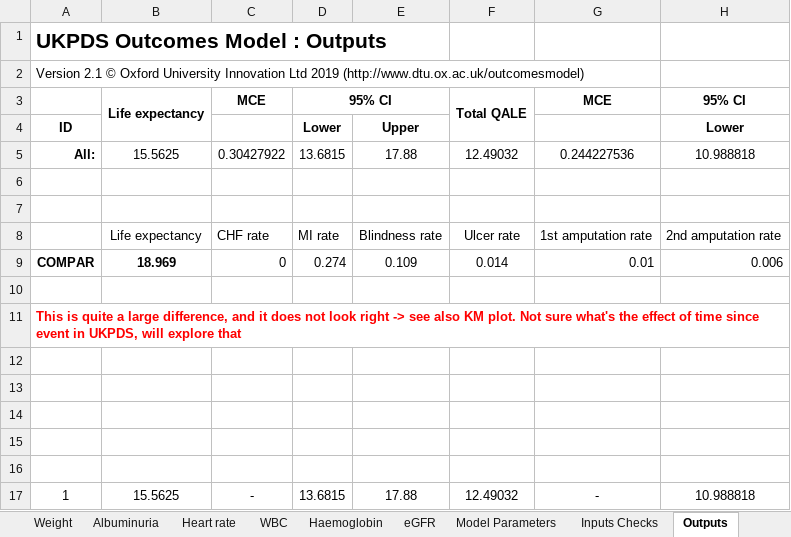
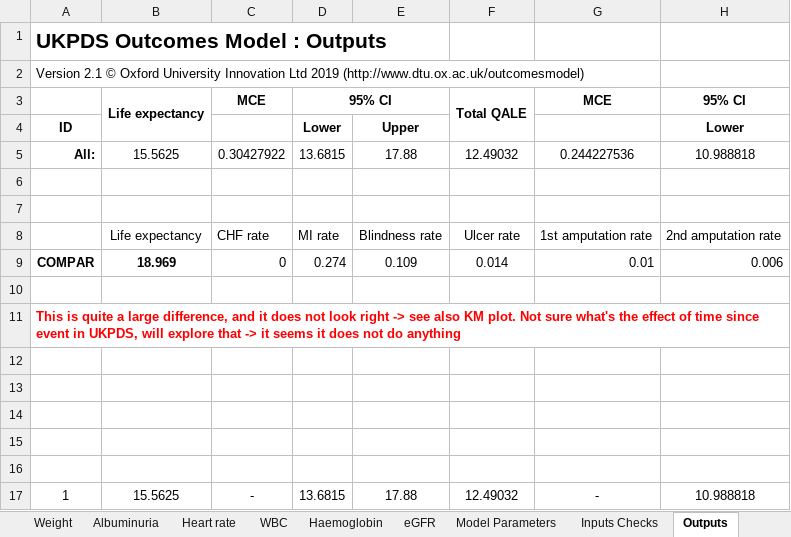
Before and after one commit to icorroramos/COMPAR-EU_diabetes_model, an Excel workbook: validation/UKPDS vs. COMPAR/UKPDS vs. COMPAR - female CHF history Outputs.xlsx, sheet Outputs, drawn as a sheet; only a part is shown; values as stored, in another font and other column widths than the file's, no borders; 11 other sheets too large or unreadable and not compared; the diff names each change by its address in the sheet, - before the commit and + after, or states it on an @@ line.

Commit message:
Update UKPDS vs. COMPAR - female CHF history Outputs.xlsx

```diff
--- a/validation/UKPDS vs. COMPAR/UKPDS vs. COMPAR - female CHF history Outputs.xlsx (sheet Outputs)
+++ b/validation/UKPDS vs. COMPAR/UKPDS vs. COMPAR - female CHF history Outputs.xlsx (sheet Outputs)
-A11: …explore that
+A11: …explore that -> it seems it does not do anything
```
